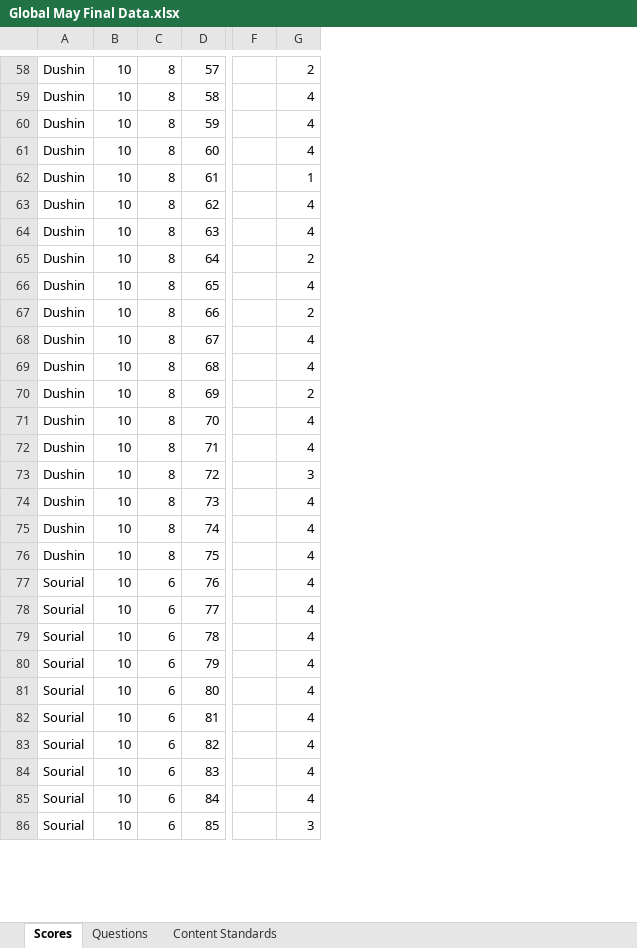
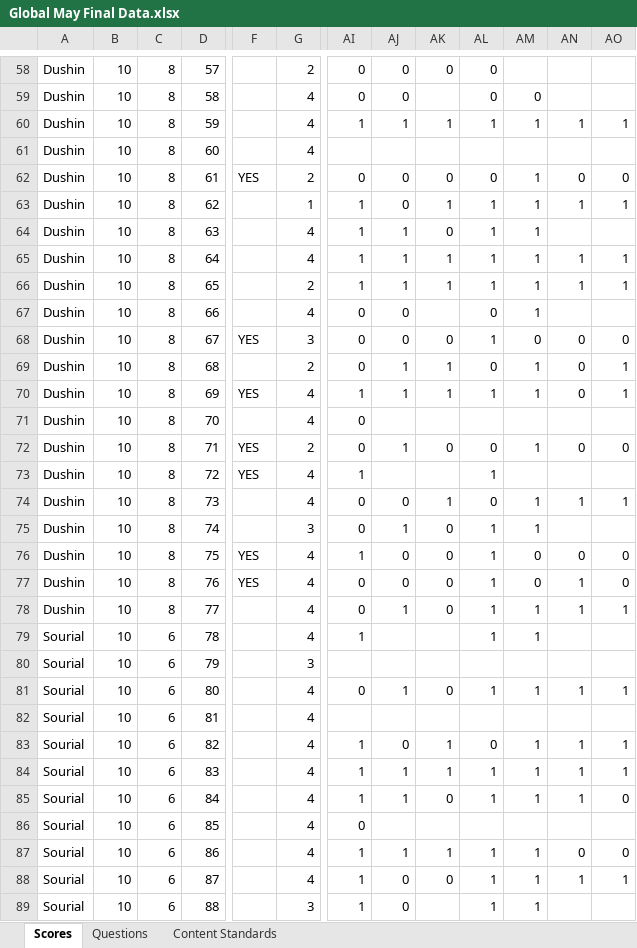
Before and after one commit to coledushin/GWHS, an Excel workbook: Global/May Final/Global May Final Data.xlsx, sheet Scores, drawn as a sheet; only a part is shown, gaps mark what is left out; values as stored, in another font and other column widths than the file's, no cell formats; table styles not drawn; removed rows and columns are numbered as before the commit, all else as after; rows hold the shown columns only; the diff covers the shown part only; the diff names each change by its address in the sheet, - before the commit and + after, or states it on an @@ line.

```diff
--- a/Global/May Final/Global May Final Data.xlsx (sheet Scores)
+++ b/Global/May Final/Global May Final Data.xlsx (sheet Scores)
-column F, empty
+column F, rows 70-77: YES |  | YES | YES |  |  | YES | YES
+column AI, rows 58-60: 0 | 0 | 1; rows 63-67: 1 | 1 | 1 | 1 | 0; rows 69-79: 0 | 1 | 0 | 0 | 1 | 0 | 0 | 1 | 0 | 0 | 1; rows 81-89: 0 |  | 1 | 1 | 1 | 0 | 1 | 1 | 1
+column AJ, rows 58-60: 0 | 0 | 1; rows 63-67: 0 | 1 | 1 | 1 | 0; rows 69-78: 1 | 1 |  | 1 |  | 0 | 1 | 0 | 0 | 1; rows 81-89: 1 |  | 0 | 1 | 1 |  | 1 | 0 | 0
+column AK, rows 58-60: 0 |  | 1; rows 63-66: 1 | 0 | 1 | 1; rows 69-78: 1 | 1 |  | 0 |  | 1 | 0 | 0 | 0 | 0; rows 81-88: 0 |  | 1 | 1 | 0 |  | 1 | 0
+column AL, rows 58-60: 0 | 0 | 1; rows 63-67: 1 | 1 | 1 | 1 | 0; rows 69-79: 0 | 1 |  | 0 | 1 | 0 | 1 | 1 | 1 | 1 | 1; rows 81-89: 1 |  | 0 | 1 | 1 |  | 1 | 1 | 1
+column AM, rows 59-60: 0 | 1; rows 63-67: all 1; rows 69-79: 1 | 1 |  | 1 |  | 1 | 1 | 0 | 0 | 1 | 1; rows 81-89: 1 |  | 1 | 1 | 1 |  | 1 | 1 | 1
+column AN, row 60: 1; rows 63-66: 1 |  | 1 | 1; rows 69-78: 0 | 0 |  | 0 |  | 1 |  | 0 | 1 | 1; rows 81-88: 1 |  | 1 | 1 | 1 |  | 0 | 1
+column AO, row 60: 1; rows 63-66: 1 |  | 1 | 1; rows 69-78: 1 | 1 |  | 0 |  | 1 |  | 0 | 0 | 1; rows 81-88: 1 |  | 1 | 1 | 0 |  | 0 | 1
+row 62: Dushin | 10 | 8 | 61 | YES | 2 | 0 | 0 | 0 | 0 | 1 | 0 | 0
-D63: 61
+D63: 62
-D64: 62
+D64: 63
-D65: 63
+D65: 64
-D66: 64
+D66: 65
-D67: 65
+D67: 66
+row 68: Dushin | 10 | 8 | 67 | YES | 3 | 0 | 0 | 0 | 1 | 0 | 0 | 0
-D69: 66
+D69: 68
-D70: 67
+D70: 69
-D71: 68
+D71: 70
-D72: 69
+D72: 71
-D73: 70
+D73: 72
-D74: 71
+D74: 73
-D75: 72
+D75: 74
-D76: 73
+D76: 75
-D77: 74
+D77: 76
-D78: 75
+D78: 77
-D79: 76
+D79: 78
+row 80: Sourial | 10 | 6 | 79 |  | 3
-D81: 77
+D81: 80
-D82: 78
+D82: 81
-D83: 79
+D83: 82
-D84: 80
+D84: 83
-D85: 81
+D85: 84
-D86: 82
+D86: 85
-D87: 83
+D87: 86
-D88: 84
+D88: 87
-D89: 85
+D89: 88
```
Also changed, not shown: 34 edited cells elsewhere in this sheet, sheet Questions, sheet Content Standards, cell formats, US/May Final/US May Final Data.xlsx.
